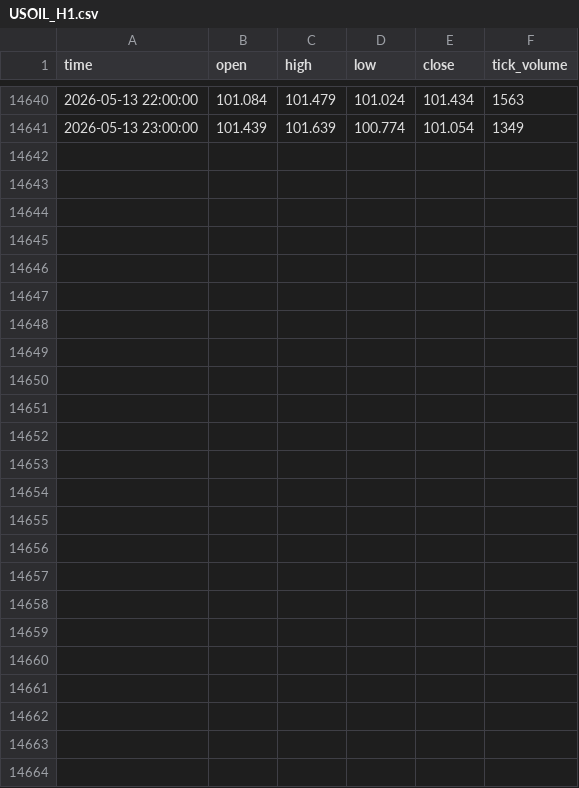
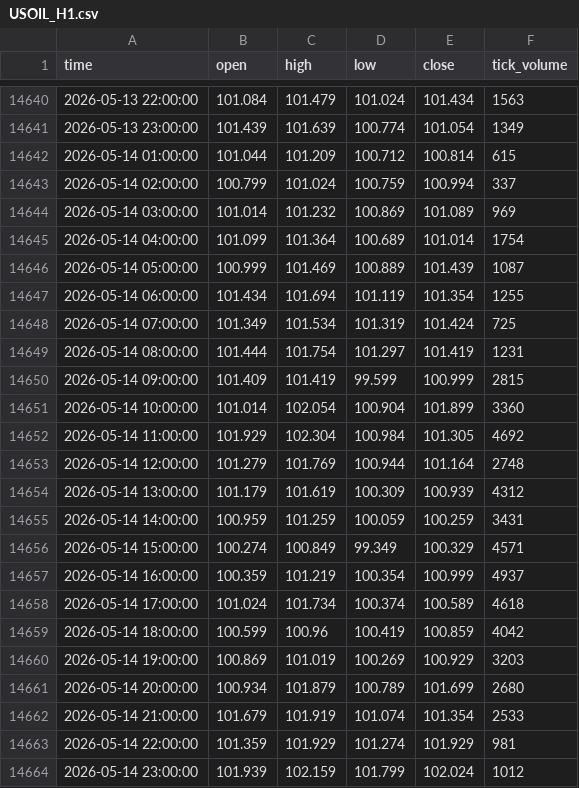
Before and after one commit to simom1/XAUUSD-history, a CSV file: USOIL/USOIL_H1.csv, drawn as a sheet; only a part is shown, gaps mark what is left out; the diff names each change by its address in the sheet, - before the commit and + after, or states it on an @@ line.

Commit message:
data: update 2026-05-15

```diff
--- a/USOIL/USOIL_H1.csv
+++ b/USOIL/USOIL_H1.csv
+row 14642: 2026-05-14 01:00:00 | 101.044 | 101.209 | 100.712 | 100.814 | 615
+row 14643: 2026-05-14 02:00:00 | 100.799 | 101.024 | 100.759 | 100.994 | 337
+row 14644: 2026-05-14 03:00:00 | 101.014 | 101.232 | 100.869 | 101.089 | 969
+row 14645: 2026-05-14 04:00:00 | 101.099 | 101.364 | 100.689 | 101.014 | 1754
+row 14646: 2026-05-14 05:00:00 | 100.999 | 101.469 | 100.889 | 101.439 | 1087
+row 14647: 2026-05-14 06:00:00 | 101.434 | 101.694 | 101.119 | 101.354 | 1255
+row 14648: 2026-05-14 07:00:00 | 101.349 | 101.534 | 101.319 | 101.424 | 725
+row 14649: 2026-05-14 08:00:00 | 101.444 | 101.754 | 101.297 | 101.419 | 1231
+row 14650: 2026-05-14 09:00:00 | 101.409 | 101.419 | 99.599 | 100.999 | 2815
+row 14651: 2026-05-14 10:00:00 | 101.014 | 102.054 | 100.904 | 101.899 | 3360
+row 14652: 2026-05-14 11:00:00 | 101.929 | 102.304 | 100.984 | 101.305 | 4692
+row 14653: 2026-05-14 12:00:00 | 101.279 | 101.769 | 100.944 | 101.164 | 2748
+row 14654: 2026-05-14 13:00:00 | 101.179 | 101.619 | 100.309 | 100.939 | 4312
+row 14655: 2026-05-14 14:00:00 | 100.959 | 101.259 | 100.059 | 100.259 | 3431
+row 14656: 2026-05-14 15:00:00 | 100.274 | 100.849 | 99.349 | 100.329 | 4571
+row 14657: 2026-05-14 16:00:00 | 100.359 | 101.219 | 100.354 | 100.999 | 4937
+row 14658: 2026-05-14 17:00:00 | 101.024 | 101.734 | 100.374 | 100.589 | 4618
+row 14659: 2026-05-14 18:00:00 | 100.599 | 100.96 | 100.419 | 100.859 | 4042
+row 14660: 2026-05-14 19:00:00 | 100.869 | 101.019 | 100.269 | 100.929 | 3203
+row 14661: 2026-05-14 20:00:00 | 100.934 | 101.879 | 100.789 | 101.699 | 2680
+row 14662: 2026-05-14 21:00:00 | 101.679 | 101.919 | 101.074 | 101.354 | 2533
+row 14663: 2026-05-14 22:00:00 | 101.359 | 101.929 | 101.274 | 101.929 | 981
+row 14664: 2026-05-14 23:00:00 | 101.939 | 102.159 | 101.799 | 102.024 | 1012
```
Also changed, not shown: EURUSD/EURUSD_D1.csv, NZDUSD/NZDUSD_H4.csv, 27 other files.
